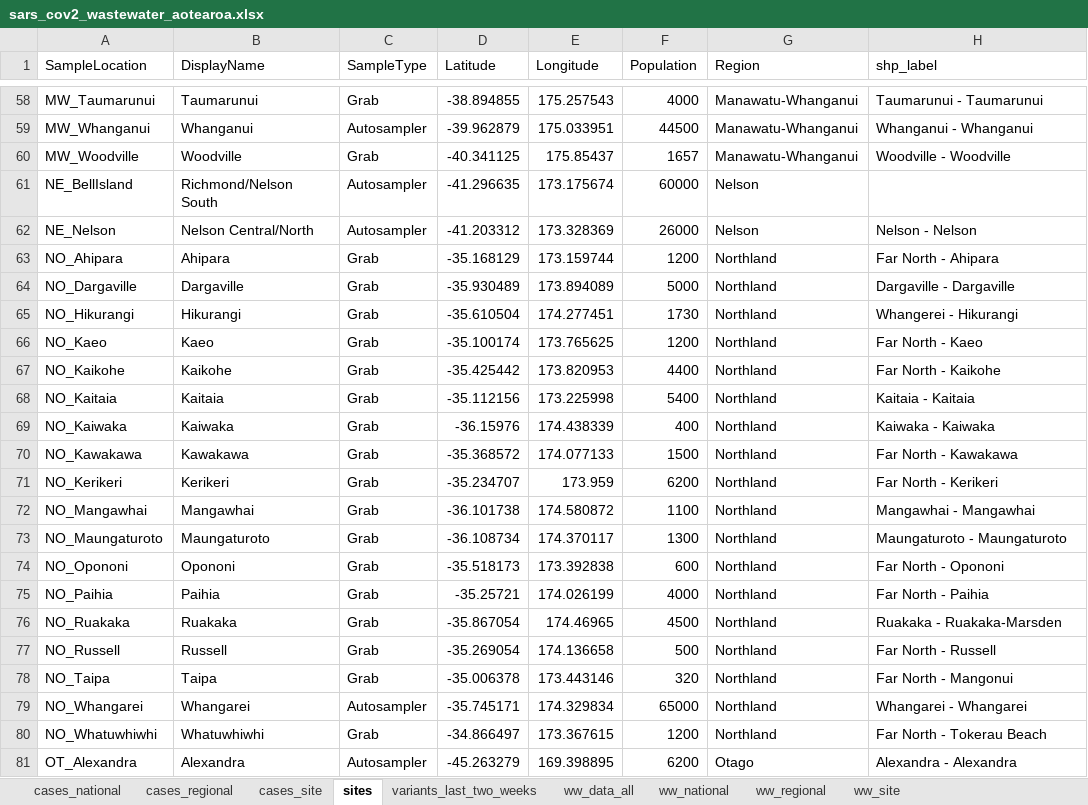
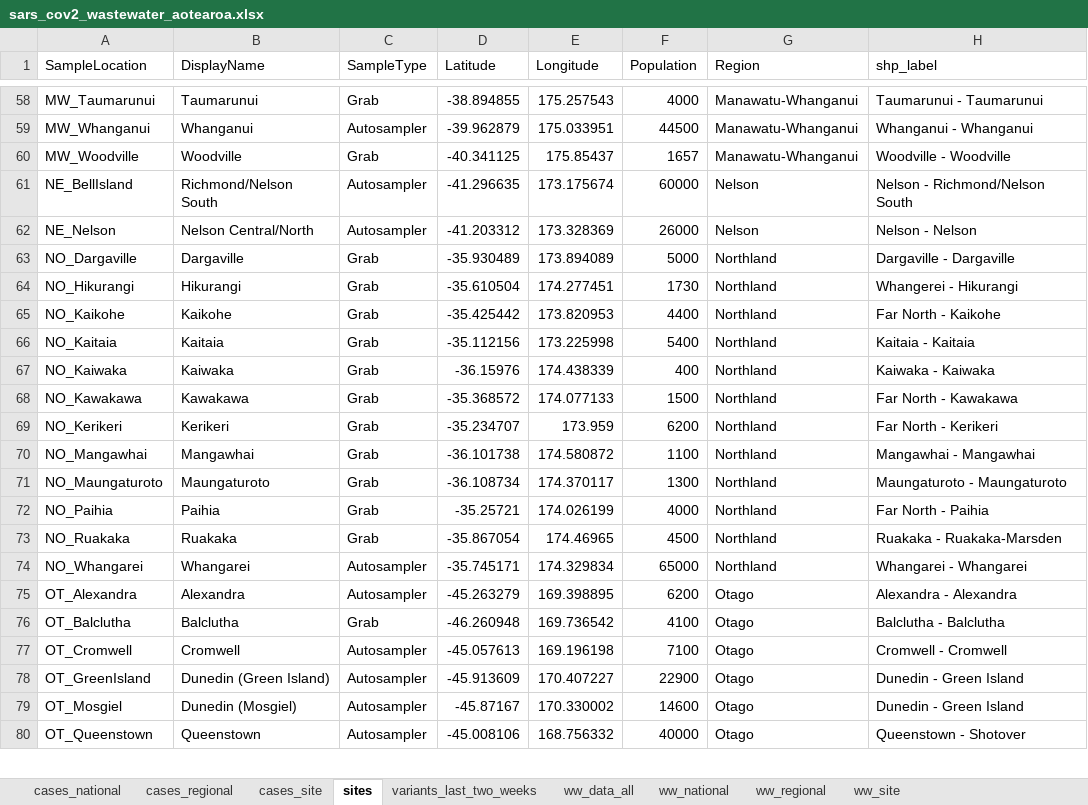
Before and after one commit to ESR-NZ/covid_in_wastewater, an Excel workbook: data/sars_cov2_wastewater_aotearoa.xlsx, sheet sites, drawn as a sheet; only a part is shown, gaps mark what is left out; the shorter side is filled out with more unchanged rows; values as stored, in another font and other column widths than the file's, no borders; table styles not drawn; the diff names each change by its address in the sheet, - before the commit and + after, or states it on an @@ line.

```diff
--- a/data/sars_cov2_wastewater_aotearoa.xlsx (sheet sites)
+++ b/data/sars_cov2_wastewater_aotearoa.xlsx (sheet sites)
-H61 (shp_label): (empty)
+H61 (shp_label): Nelson - Richmond/Nelson South
-row 63: NO_Ahipara | Ahipara | Grab | -35.168129 | 173.159744 | 1200 | Northland | Far North - Ahipara
-row 66: NO_Kaeo | Kaeo | Grab | -35.100174 | 173.765625 | 1200 | Northland | Far North - Kaeo
-row 74: NO_Opononi | Opononi | Grab | -35.518173 | 173.392838 | 600 | Northland | Far North - Opononi
-row 77: NO_Russell | Russell | Grab | -35.269054 | 174.136658 | 500 | Northland | Far North - Russell
-row 78: NO_Taipa | Taipa | Grab | -35.006378 | 173.443146 | 320 | Northland | Far North - Mangonui
-row 80: NO_Whatuwhiwhi | Whatuwhiwhi | Grab | -34.866497 | 173.367615 | 1200 | Northland | Far North - Tokerau Beach
```
Also changed, not shown: sheet ww_data_all, sheet ww_site, sheet cases_site, sheet ww_regional, sheet cases_regional, sheet variants_last_two_weeks, 2 more sheets, 9 other files.
